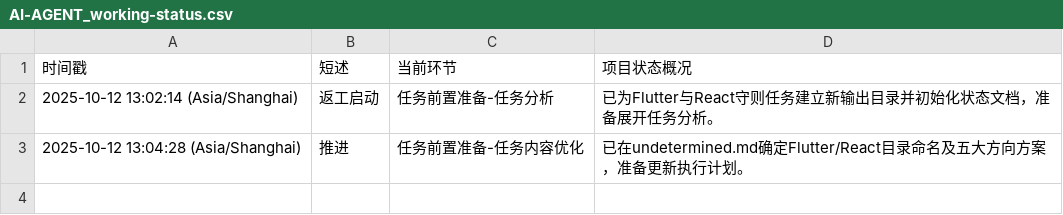
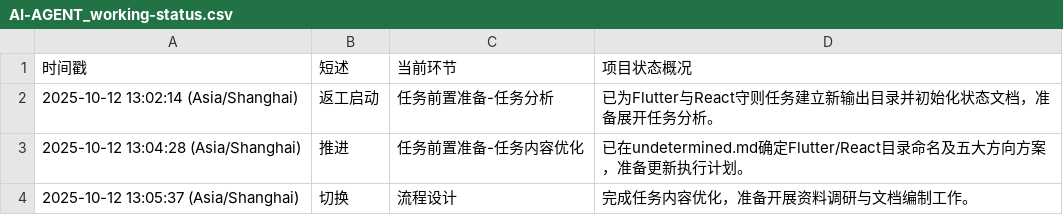
Before and after one commit to Onlykrizz/prompt-for-code, a CSV file: ai-agent-output/2025-10-12T13-00-44_UTC+8_筹备Flutter与React规范守则/AI-AGENT_working-status.csv, drawn as a sheet.

Commit message:
chore: 切换至Flutter与React守则执行阶段

```diff
--- a/ai-agent-output/2025-10-12T13-00-44_UTC+8_筹备Flutter与React规范守则/AI-AGENT_working-status.csv
+++ b/ai-agent-output/2025-10-12T13-00-44_UTC+8_筹备Flutter与React规范守则/AI-AGENT_working-status.csv
@@ -3 +3,2 @@
 2025-10-12 13:04:28 (Asia/Shanghai),推进,任务前置准备-任务内容优化,已在undetermined.md确定Flutter/React目录命名及五大方向方案，准备更新执行计划。
+2025-10-12 13:05:37 (Asia/Shanghai),切换,流程设计,完成任务内容优化，准备开展资料调研与文档编制工作。
```
